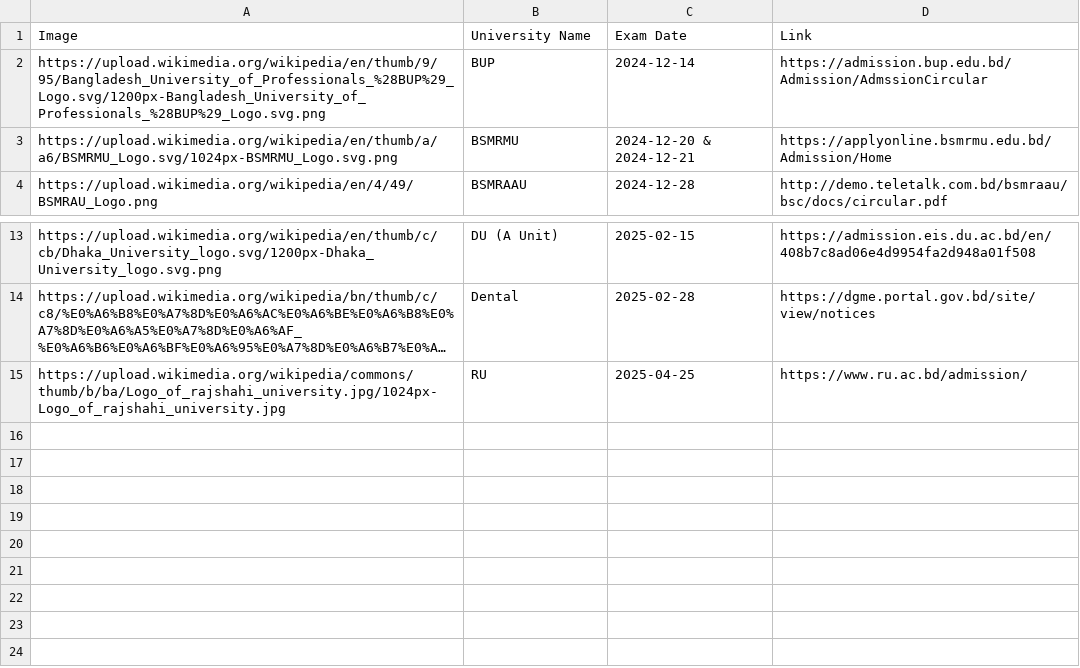
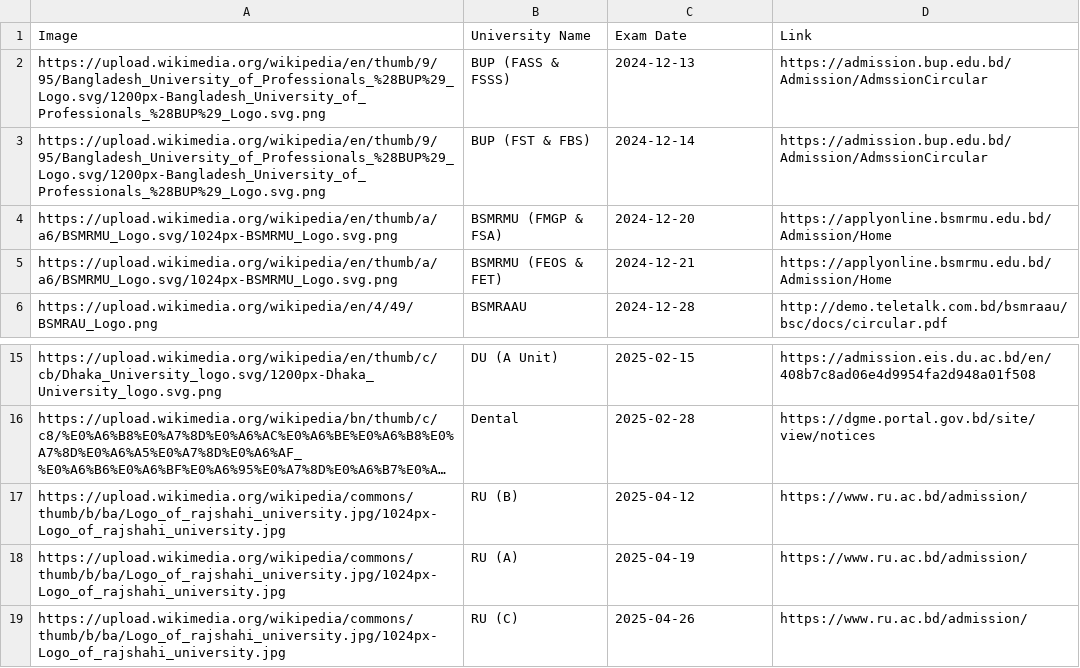
Before and after one commit to rahman-ziad/appdata, a CSV file: university exam date - Sheet1.csv, drawn as a sheet; only a part is shown, gaps mark what is left out; long unchanged cells end in …; addresses are those after the commit; the diff names each change by its address in the sheet, - before the commit and + after, or states it on an @@ line.

Commit message:
Update university exam date - Sheet1.csv

```diff
--- a/university exam date - Sheet1.csv
+++ b/university exam date - Sheet1.csv
+row 2: https://upload.wikimedia.org/wikipedia/en/thumb/9/95/Bangladesh_University_of_Professionals_%28BUP%29_Logo.svg/1200px-Bangladesh_University_of_Professionals_%28BUP%29_Logo.svg.png | BUP (FASS & FSSS) | 2024-12-13 | https://admission.bup.edu.bd/Admission/AdmssionCircular
-B3 (University Name): BUP
+B3 (University Name): BUP (FST & FBS)
-B4 (University Name): BSMRMU
+B4 (University Name): BSMRMU (FMGP & FSA)
-C4 (Exam Date): 2024-12-20 & 2024-12-21
+C4 (Exam Date): 2024-12-20
+row 5: https://upload.wikimedia.org/wikipedia/en/thumb/a/a6/BSMRMU_Logo.svg/1024px-BSMRMU_Logo.svg.png | BSMRMU (FEOS & FET) | 2024-12-21 | https://applyonline.bsmrmu.edu.bd/Admission/Home
-B17 (University Name): RU
+B17 (University Name): RU (B)
-C17 (Exam Date): 2025-04-25
+C17 (Exam Date): 2025-04-12
+row 18: https://upload.wikimedia.org/wikipedia/commons/thumb/b/ba/Logo_of_rajshahi_university.jpg/1024px-Logo_of_rajshahi_university.jpg | RU (A) | 2025-04-19 | https://www.ru.ac.bd/admission/
+row 19: https://upload.wikimedia.org/wikipedia/commons/thumb/b/ba/Logo_of_rajshahi_university.jpg/1024px-Logo_of_rajshahi_university.jpg | RU (C) | 2025-04-26 | https://www.ru.ac.bd/admission/
```
